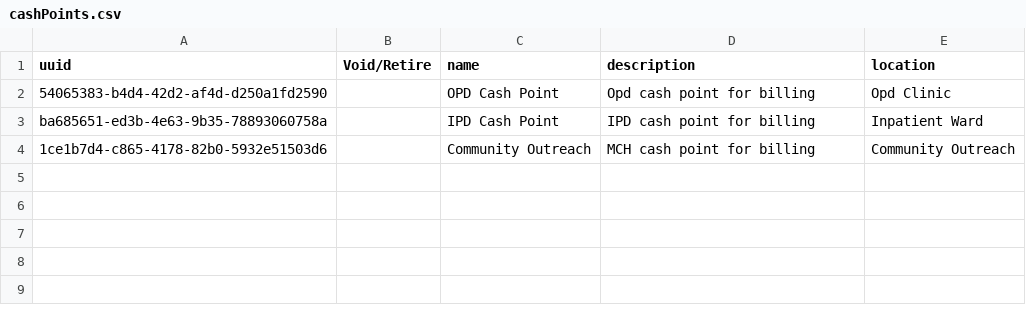
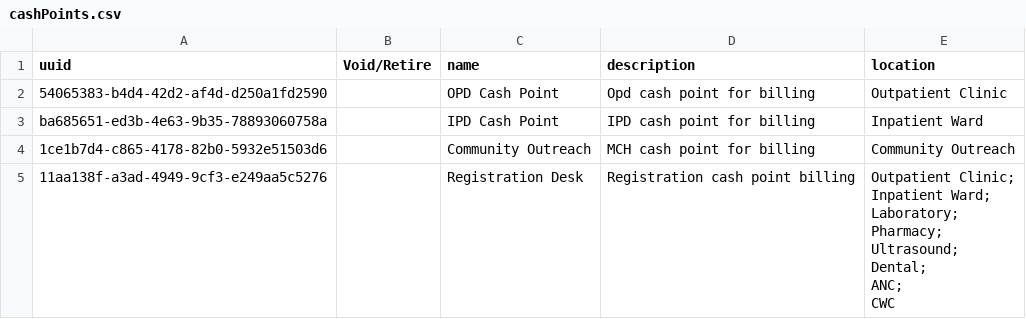
Before and after one commit to PiusKariuki/eHospital2.0, a CSV file: distro/configuration/cashpoints/cashPoints.csv, drawn as a sheet.

```diff
--- a/distro/configuration/cashpoints/cashPoints.csv
+++ b/distro/configuration/cashpoints/cashPoints.csv
@@ -1,4 +1,13 @@
 uuid,Void/Retire,name,description,location
-54065383-b4d4-42d2-af4d-d250a1fd2590,, OPD Cash Point, Opd cash point for billing, Opd Clinic
+54065383-b4d4-42d2-af4d-d250a1fd2590,, OPD Cash Point, Opd cash point for billing,Outpatient Clinic
 ba685651-ed3b-4e63-9b35-78893060758a,, IPD Cash Point, IPD cash point for billing, Inpatient Ward
 1ce1b7d4-c865-4178-82b0-5932e51503d6,, Community Outreach, MCH cash point for billing, Community Outreach
+11aa138f-a3ad-4949-9cf3-e249aa5c5276,,Registration Desk,Registration cash point billing,"Outpatient Clinic;
+Inpatient Ward;
+Laboratory;
+Pharmacy;
+Ultrasound;
+Dental;
+ANC;
+CWC
+"
```
Also changed, not shown: distro/configuration/billableservices/billableServices.csv, 2 other files.
